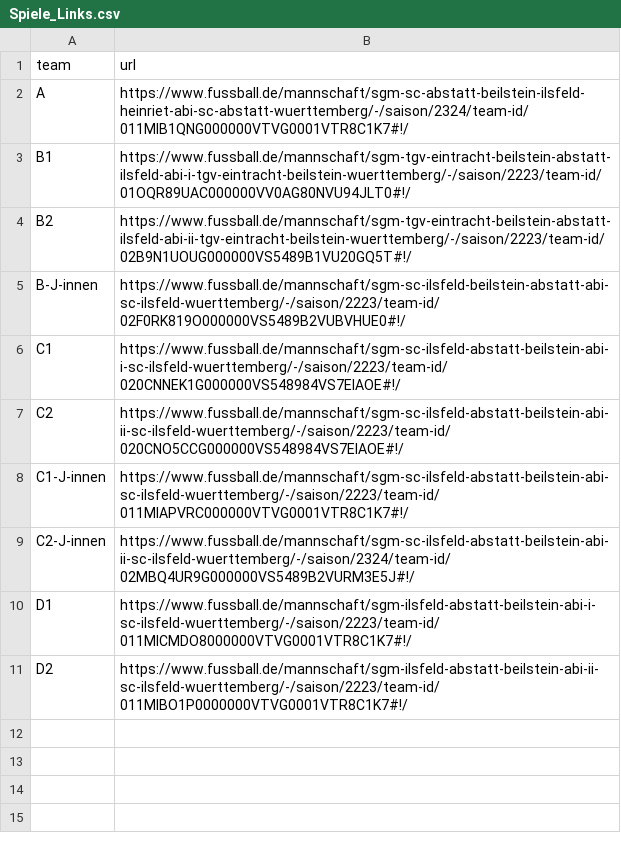
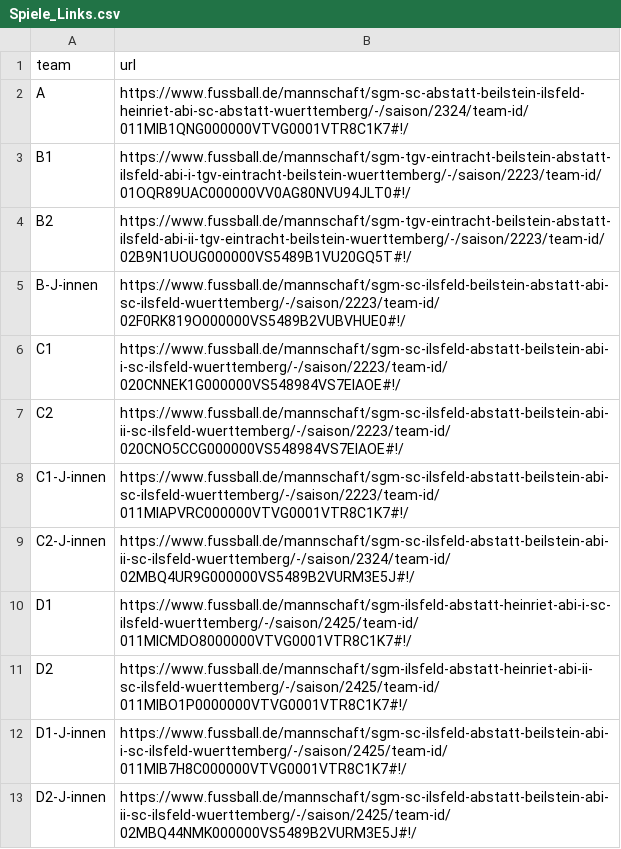
Before and after one commit to sgm-abi/ABI-Homepage, a CSV file: Skripte/Spiele_Links.csv, drawn as a sheet.

```diff
--- a/Skripte/Spiele_Links.csv
+++ b/Skripte/Spiele_Links.csv
@@ -9,3 +9,5 @@ C1-J-innen,https://www.fussball.de/mannschaft/sgm-sc-ilsfeld-abstatt-beilstein-a
 C2-J-innen,https://www.fussball.de/mannschaft/sgm-sc-ilsfeld-abstatt-beilstein-abi-ii-sc-ilsfeld-wuerttemberg/-/saison/2324/team-id/02MBQ4UR9G000000VS5489B2VURM3E5J#!/
-D1,https://www.fussball.de/mannschaft/sgm-ilsfeld-abstatt-beilstein-abi-i-sc-ilsfeld-wuerttemberg/-/saison/2223/team-id/011MICMDO8000000VTVG0001VTR8C1K7#!/
-D2,https://www.fussball.de/mannschaft/sgm-ilsfeld-abstatt-beilstein-abi-ii-sc-ilsfeld-wuerttemberg/-/saison/2223/team-id/011MIBO1P0000000VTVG0001VTR8C1K7#!/
+D1,https://www.fussball.de/mannschaft/sgm-ilsfeld-abstatt-heinriet-abi-i-sc-ilsfeld-wuerttemberg/-/saison/2425/team-id/011MICMDO8000000VTVG0001VTR8C1K7#!/
+D2,https://www.fussball.de/mannschaft/sgm-ilsfeld-abstatt-heinriet-abi-ii-sc-ilsfeld-wuerttemberg/-/saison/2425/team-id/011MIBO1P0000000VTVG0001VTR8C1K7#!/
+D1-J-innen,https://www.fussball.de/mannschaft/sgm-sc-ilsfeld-abstatt-beilstein-abi-i-sc-ilsfeld-wuerttemberg/-/saison/2425/team-id/011MIB7H8C000000VTVG0001VTR8C1K7#!/
+D2-J-innen,https://www.fussball.de/mannschaft/sgm-sc-ilsfeld-abstatt-beilstein-abi-ii-sc-ilsfeld-wuerttemberg/-/saison/2425/team-id/02MBQ44NMK000000VS5489B2VURM3E5J#!/
```
Also changed, not shown: Skripte/All_games_from_fussball_de.csv, 8 other files.
